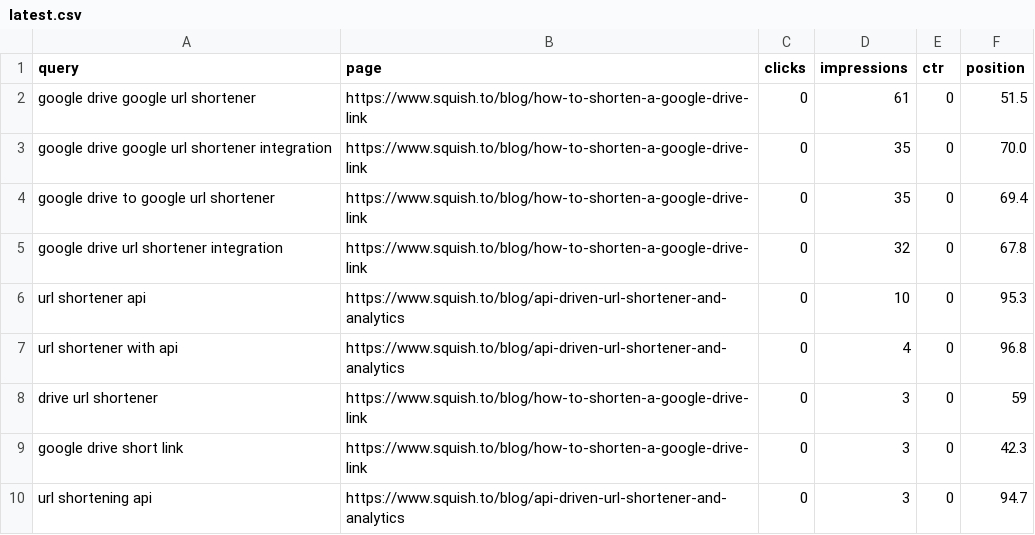
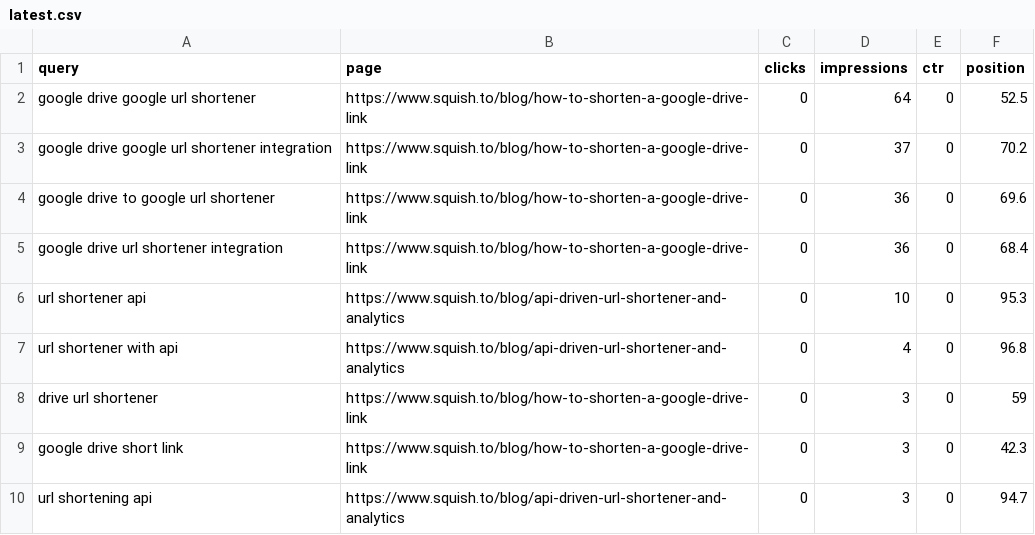
Before and after one commit to RoshyPlaha/squishto, a CSV file: data/gsc/latest.csv, drawn as a sheet; only a part is shown.

```diff
--- a/data/gsc/latest.csv
+++ b/data/gsc/latest.csv
@@ -1,6 +1,6 @@
 query,page,clicks,impressions,ctr,position
-google drive google url shortener,https://www.squish.to/blog/how-to-shorten-a-google-drive-link,0,61,0,51.5
-google drive google url shortener integration,https://www.squish.to/blog/how-to-shorten-a-google-drive-link,0,35,0,70.0
-google drive to google url shortener,https://www.squish.to/blog/how-to-shorten-a-google-drive-link,0,35,0,69.4
-google drive url shortener integration,https://www.squish.to/blog/how-to-shorten-a-google-drive-link,0,32,0,67.8
+google drive google url shortener,https://www.squish.to/blog/how-to-shorten-a-google-drive-link,0,64,0,52.5
+google drive google url shortener integration,https://www.squish.to/blog/how-to-shorten-a-google-drive-link,0,37,0,70.2
+google drive to google url shortener,https://www.squish.to/blog/how-to-shorten-a-google-drive-link,0,36,0,69.6
+google drive url shortener integration,https://www.squish.to/blog/how-to-shorten-a-google-drive-link,0,36,0,68.4
 url shortener api,https://www.squish.to/blog/api-driven-url-shortener-and-analytics,0,10,0,95.3
```
Also changed, not shown: 1 other file.
